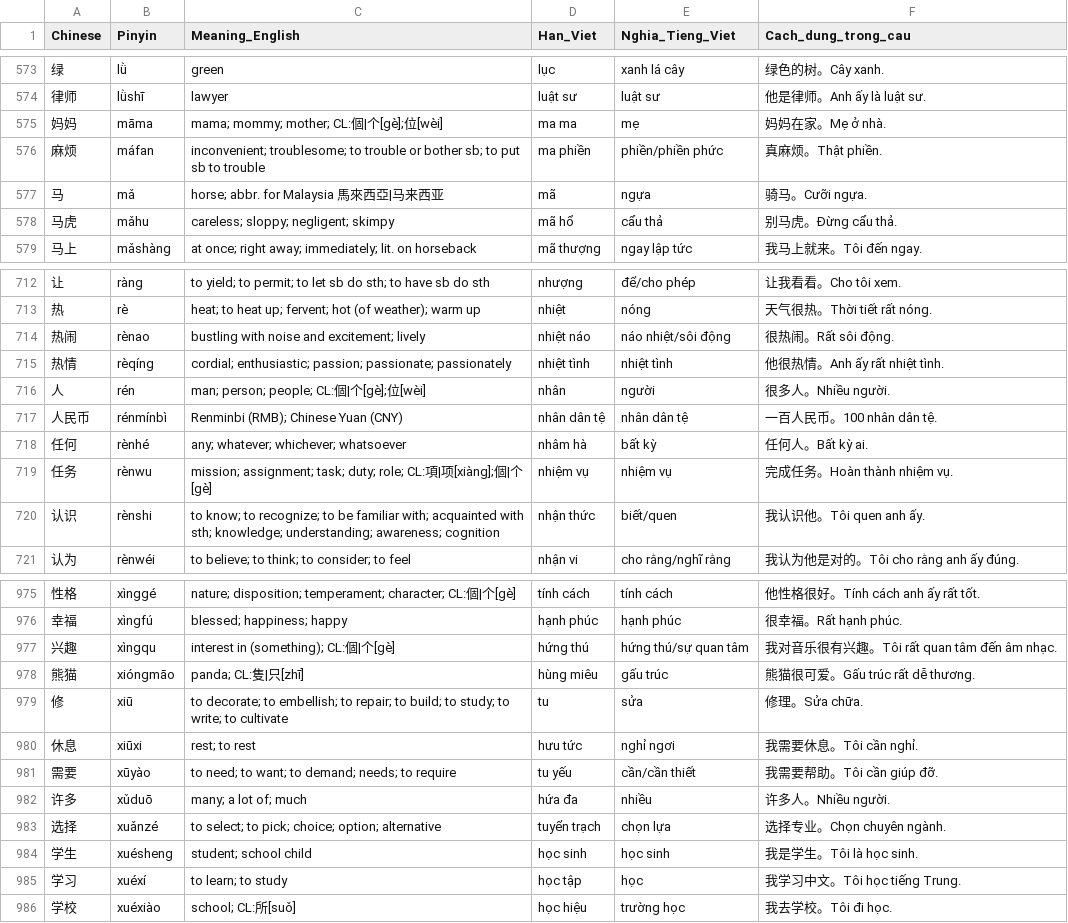
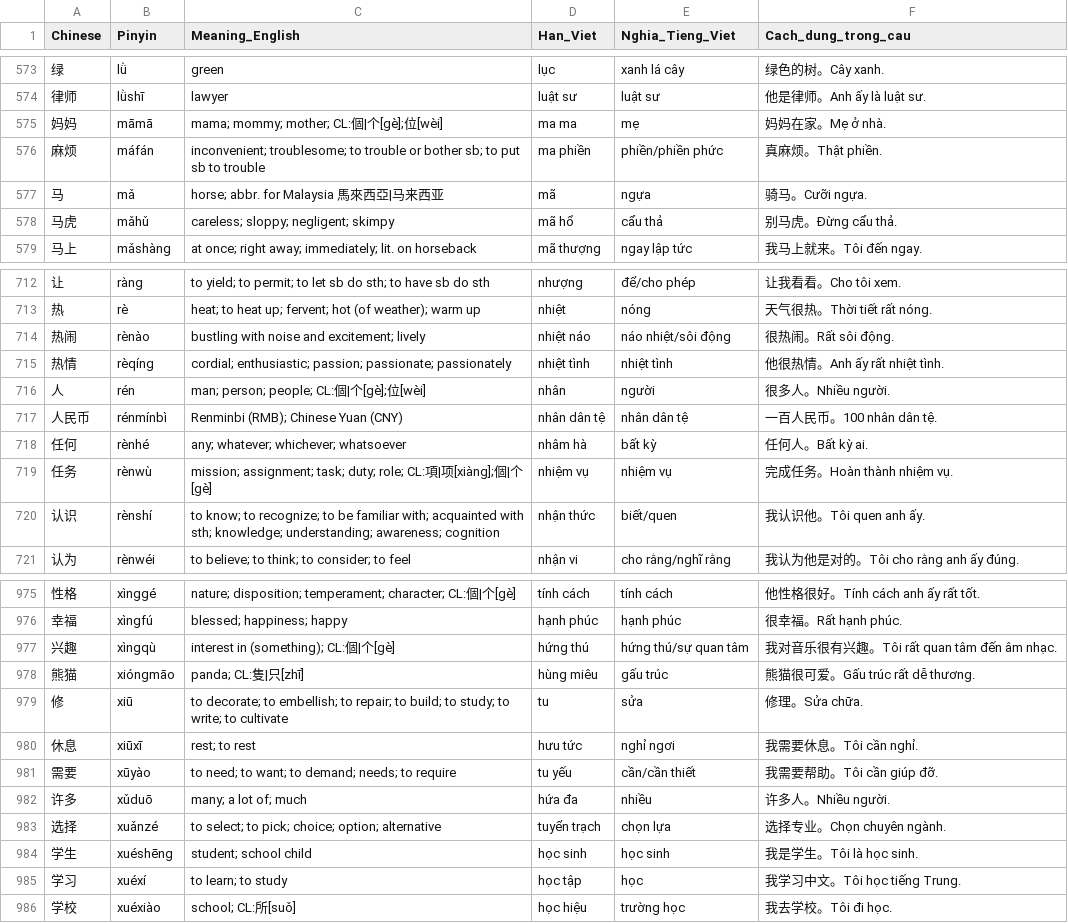
Before and after one commit to kpnn0100/chinese_learning, a CSV file: flutter_app/assets/resource/hsk4.csv, drawn as a sheet; only a part is shown, gaps mark what is left out; the diff covers the shown part only.

```diff
--- a/flutter_app/assets/resource/hsk4.csv
+++ b/flutter_app/assets/resource/hsk4.csv
@@ -574,6 +574,6 @@ Chinese,Pinyin,Meaning_English,Han_Viet,Nghia_Tieng_Viet,Cach_dung_trong_cau
 律师,lǜshī,lawyer,luật sư,luật sư,他是律师。Anh ấy là luật sư.
-妈妈,māma,mama; mommy; mother; CL:個|个[gè];位[wèi],ma ma,mẹ,妈妈在家。Mẹ ở nhà.
-麻烦,máfan,inconvenient; troublesome; to trouble or bother sb; to put sb to trouble,ma phiền,phiền/phiền phức,真麻烦。Thật phiền.
+妈妈,māmā,mama; mommy; mother; CL:個|个[gè];位[wèi],ma ma,mẹ,妈妈在家。Mẹ ở nhà.
+麻烦,máfán,inconvenient; troublesome; to trouble or bother sb; to put sb to trouble,ma phiền,phiền/phiền phức,真麻烦。Thật phiền.
 马,mǎ,horse; abbr. for Malaysia 馬來西亞|马来西亚,mã,ngựa,骑马。Cưỡi ngựa.
-马虎,mǎhu,careless; sloppy; negligent; skimpy,mã hổ,cẩu thả,别马虎。Đừng cẩu thả.
+马虎,mǎhǔ,careless; sloppy; negligent; skimpy,mã hổ,cẩu thả,别马虎。Đừng cẩu thả.
 马上,mǎshàng,at once; right away; immediately; lit. on horseback,mã thượng,ngay lập tức,我马上就来。Tôi đến ngay.
@@ -713,3 +713,3 @@ Chinese,Pinyin,Meaning_English,Han_Viet,Nghia_Tieng_Viet,Cach_dung_trong_cau
 热,rè,heat; to heat up; fervent; hot (of weather); warm up,nhiệt,nóng,天气很热。Thời tiết rất nóng.
-热闹,rènao,bustling with noise and excitement; lively,nhiệt náo,náo nhiệt/sôi động,很热闹。Rất sôi động.
+热闹,rènào,bustling with noise and excitement; lively,nhiệt náo,náo nhiệt/sôi động,很热闹。Rất sôi động.
 热情,rèqíng,cordial; enthusiastic; passion; passionate; passionately,nhiệt tình,nhiệt tình,他很热情。Anh ấy rất nhiệt tình.
@@ -718,4 +718,4 @@ Chinese,Pinyin,Meaning_English,Han_Viet,Nghia_Tieng_Viet,Cach_dung_trong_cau
 任何,rènhé,any; whatever; whichever; whatsoever,nhâm hà,bất kỳ,任何人。Bất kỳ ai.
-任务,rènwu,mission; assignment; task; duty; role; CL:項|项[xiàng];個|个[gè],nhiệm vụ,nhiệm vụ,完成任务。Hoàn thành nhiệm vụ.
-认识,rènshi,to know; to recognize; to be familiar with; acquainted with sth; knowledge; understanding; awareness; cognition,nhận thức,biết/quen,我认识他。Tôi quen anh ấy.
+任务,rènwù,mission; assignment; task; duty; role; CL:項|项[xiàng];個|个[gè],nhiệm vụ,nhiệm vụ,完成任务。Hoàn thành nhiệm vụ.
+认识,rènshí,to know; to recognize; to be familiar with; acquainted with sth; knowledge; understanding; awareness; cognition,nhận thức,biết/quen,我认识他。Tôi quen anh ấy.
 认为,rènwéi,to believe; to think; to consider; to feel,nhận vi,cho rằng/nghĩ rằng,我认为他是对的。Tôi cho rằng anh ấy đúng.
@@ -976,6 +976,6 @@ Chinese,Pinyin,Meaning_English,Han_Viet,Nghia_Tieng_Viet,Cach_dung_trong_cau
 幸福,xìngfú,blessed; happiness; happy,hạnh phúc,hạnh phúc,很幸福。Rất hạnh phúc.
-兴趣,xìngqu,interest in (something); CL:個|个[gè],hứng thú,hứng thú/sự quan tâm,我对音乐很有兴趣。Tôi rất quan tâm đến âm nhạc.
+兴趣,xìngqù,interest in (something); CL:個|个[gè],hứng thú,hứng thú/sự quan tâm,我对音乐很有兴趣。Tôi rất quan tâm đến âm nhạc.
 熊猫,xióngmāo,panda; CL:隻|只[zhī],hùng miêu,gấu trúc,熊猫很可爱。Gấu trúc rất dễ thương.
 修,xiū,to decorate; to embellish; to repair; to build; to study; to write; to cultivate,tu,sửa,修理。Sửa chữa.
-休息,xiūxi,rest; to rest,hưu tức,nghỉ ngơi,我需要休息。Tôi cần nghỉ.
+休息,xiūxī,rest; to rest,hưu tức,nghỉ ngơi,我需要休息。Tôi cần nghỉ.
 需要,xūyào,to need; to want; to demand; needs; to require,tu yếu,cần/cần thiết,我需要帮助。Tôi cần giúp đỡ.
@@ -983,3 +983,3 @@ Chinese,Pinyin,Meaning_English,Han_Viet,Nghia_Tieng_Viet,Cach_dung_trong_cau
 选择,xuǎnzé,to select; to pick; choice; option; alternative,tuyển trạch,chọn lựa,选择专业。Chọn chuyên ngành.
-学生,xuésheng,student; school child,học sinh,học sinh,我是学生。Tôi là học sinh.
+学生,xuéshēng,student; school child,học sinh,học sinh,我是学生。Tôi là học sinh.
 学习,xuéxí,to learn; to study,học tập,học,我学习中文。Tôi học tiếng Trung.
```
Also changed, not shown: 85 edited cells elsewhere in this file, flutter_app/assets/resource/hsk5.csv, flutter_app/assets/resource/hsk6.csv, 9 other files.
